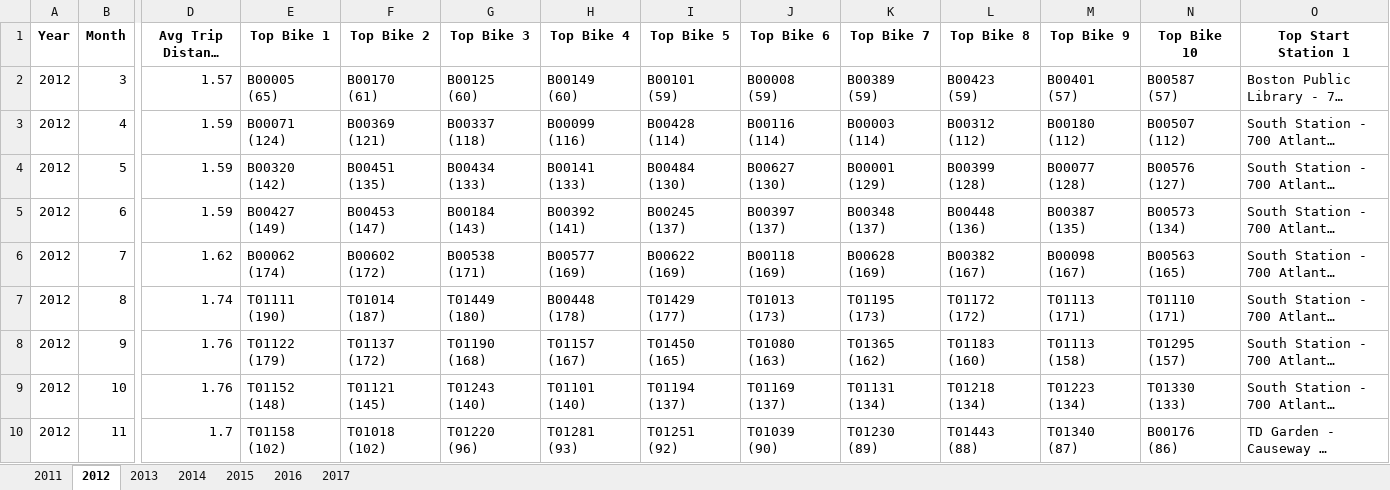
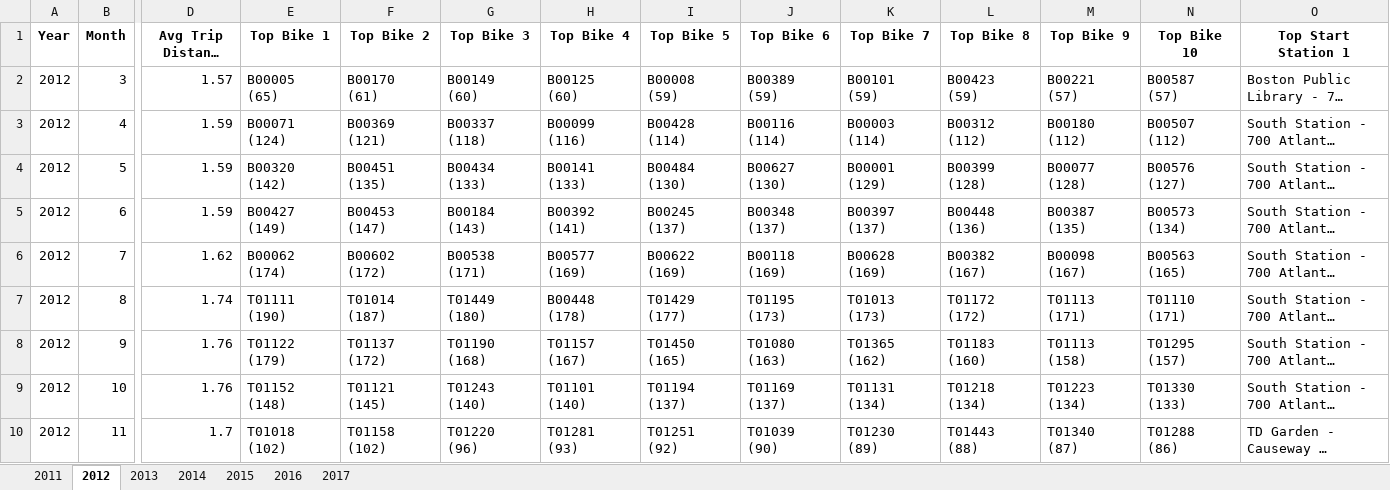
Before and after one commit to sproonx/2026-bigdata-project, an Excel workbook: bikesharing_output/kpis.xlsx, sheet 2012, drawn as a sheet; only a part is shown, gaps mark what is left out; long unchanged cells end in …; values as stored, in another font and other column widths than the file's, no borders; the diff names each change by its address in the sheet, - before the commit and + after, or states it on an @@ line.

```diff
--- a/bikesharing_output/kpis.xlsx (sheet 2012)
+++ b/bikesharing_output/kpis.xlsx (sheet 2012)
-G2 (Top Bike 3): B00125 (60)
+G2 (Top Bike 3): B00149 (60)
-H2 (Top Bike 4): B00149 (60)
+H2 (Top Bike 4): B00125 (60)
-I2 (Top Bike 5): B00101 (59)
+I2 (Top Bike 5): B00008 (59)
-J2 (Top Bike 6): B00008 (59)
+J2 (Top Bike 6): B00389 (59)
-K2 (Top Bike 7): B00389 (59)
+K2 (Top Bike 7): B00101 (59)
-M2 (Top Bike 9): B00401 (57)
+M2 (Top Bike 9): B00221 (57)
-J5 (Top Bike 6): B00397 (137)
+J5 (Top Bike 6): B00348 (137)
-K5 (Top Bike 7): B00348 (137)
+K5 (Top Bike 7): B00397 (137)
-J7 (Top Bike 6): T01013 (173)
+J7 (Top Bike 6): T01195 (173)
-K7 (Top Bike 7): T01195 (173)
+K7 (Top Bike 7): T01013 (173)
-E10 (Top Bike 1): T01158 (102)
+E10 (Top Bike 1): T01018 (102)
-F10 (Top Bike 2): T01018 (102)
+F10 (Top Bike 2): T01158 (102)
-N10 (Top Bike 10): B00176 (86)
+N10 (Top Bike 10): T01288 (86)
```
Also changed, not shown: sheet 2016, sheet 2017, sheet 2015, sheet 2011, sheet 2013, sheet 2014, 2 other files.
